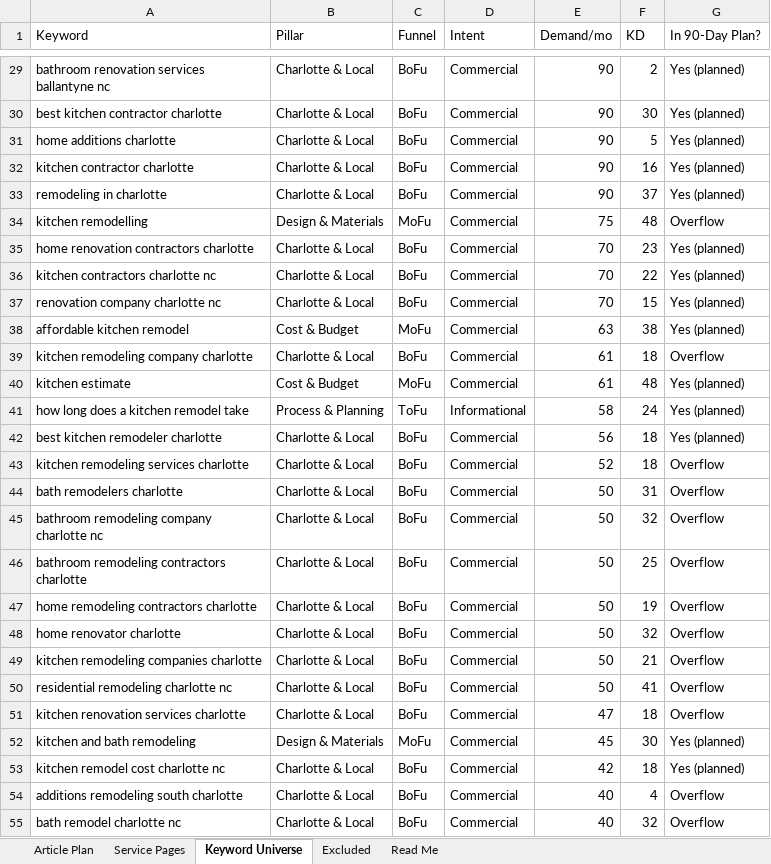
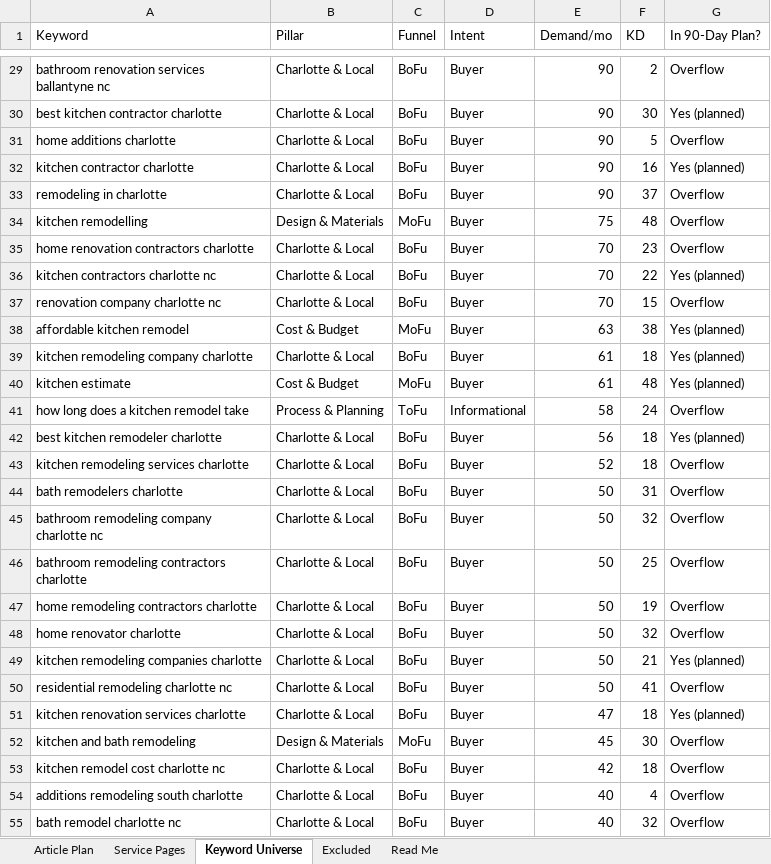
Before and after one commit to jonestj-boop/decks, an Excel workbook: decks/7-day-kitchens/keyword-research.xlsx, sheet Keyword Universe, drawn as a sheet; only a part is shown, gaps mark what is left out; values as stored, in another font and other column widths than the file's, no cell formats; the diff covers the shown part only; the diff names each change by its address in the sheet, - before the commit and + after, or states it on an @@ line.

```diff
--- a/decks/7-day-kitchens/keyword-research.xlsx (sheet Keyword Universe)
+++ b/decks/7-day-kitchens/keyword-research.xlsx (sheet Keyword Universe)
-D29:D40 (Intent): Commercial
+D29:D40 (Intent): Buyer
-G29 (In 90-Day Plan?): Yes (planned)
+G29 (In 90-Day Plan?): Overflow
-G31 (In 90-Day Plan?): Yes (planned)
+G31 (In 90-Day Plan?): Overflow
-G33 (In 90-Day Plan?): Yes (planned)
+G33 (In 90-Day Plan?): Overflow
-G35 (In 90-Day Plan?): Yes (planned)
+G35 (In 90-Day Plan?): Overflow
-G37 (In 90-Day Plan?): Yes (planned)
+G37 (In 90-Day Plan?): Overflow
-G39 (In 90-Day Plan?): Overflow
+G39 (In 90-Day Plan?): Yes (planned)
-G41 (In 90-Day Plan?): Yes (planned)
+G41 (In 90-Day Plan?): Overflow
-D42:D55 (Intent): Commercial
+D42:D55 (Intent): Buyer
-G49 (In 90-Day Plan?): Overflow
+G49 (In 90-Day Plan?): Yes (planned)
-G51 (In 90-Day Plan?): Overflow
+G51 (In 90-Day Plan?): Yes (planned)
-G52:G53 (In 90-Day Plan?): Yes (planned)
+G52:G53 (In 90-Day Plan?): Overflow
```
Also changed, not shown: 328 edited cells elsewhere in this sheet, sheet Article Plan, sheet Service Pages, cell formats, 1 other file.
